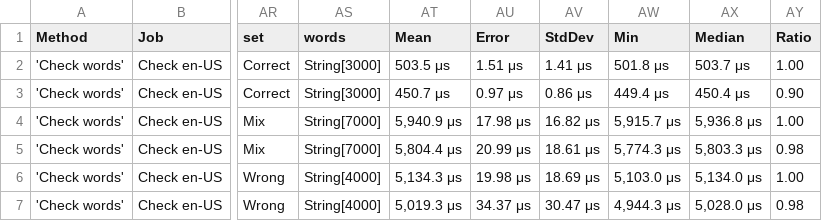
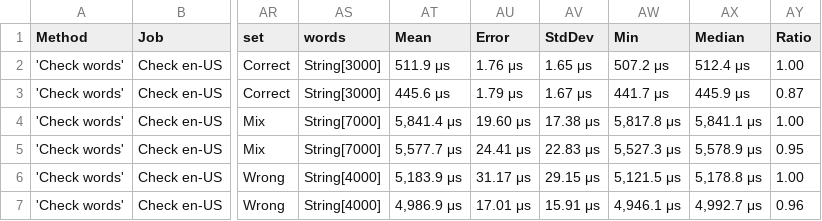
Before and after one commit to aarondandy/WeCantSpell.Hunspell, a CSV file: artifacts/bench/results/WeCantSpell.Hunspell.Benchmarks.Suites.CheckEnUsSuite-report.csv, drawn as a sheet; only a part is shown, gaps mark what is left out; the diff names each change by its address in the sheet, - before the commit and + after, or states it on an @@ line.

```diff
--- a/artifacts/bench/results/WeCantSpell.Hunspell.Benchmarks.Suites.CheckEnUsSuite-report.csv
+++ b/artifacts/bench/results/WeCantSpell.Hunspell.Benchmarks.Suites.CheckEnUsSuite-report.csv
-AT2 (Mean): 503.5 μs
+AT2 (Mean): 511.9 μs
-AU2 (Error): 1.51 μs
+AU2 (Error): 1.76 μs
-AV2 (StdDev): 1.41 μs
+AV2 (StdDev): 1.65 μs
-AW2 (Min): 501.8 μs
+AW2 (Min): 507.2 μs
-AX2 (Median): 503.7 μs
+AX2 (Median): 512.4 μs
-AT3 (Mean): 450.7 μs
+AT3 (Mean): 445.6 μs
-AU3 (Error): 0.97 μs
+AU3 (Error): 1.79 μs
-AV3 (StdDev): 0.86 μs
+AV3 (StdDev): 1.67 μs
-AW3 (Min): 449.4 μs
+AW3 (Min): 441.7 μs
-AX3 (Median): 450.4 μs
+AX3 (Median): 445.9 μs
-AY3 (Ratio): 0.90
+AY3 (Ratio): 0.87
-AT4 (Mean): 5,940.9 μs
+AT4 (Mean): 5,841.4 μs
-AU4 (Error): 17.98 μs
+AU4 (Error): 19.60 μs
-AV4 (StdDev): 16.82 μs
+AV4 (StdDev): 17.38 μs
-AW4 (Min): 5,915.7 μs
+AW4 (Min): 5,817.8 μs
-AX4 (Median): 5,936.8 μs
+AX4 (Median): 5,841.1 μs
-AT5 (Mean): 5,804.4 μs
+AT5 (Mean): 5,577.7 μs
-AU5 (Error): 20.99 μs
+AU5 (Error): 24.41 μs
-AV5 (StdDev): 18.61 μs
+AV5 (StdDev): 22.83 μs
-AW5 (Min): 5,774.3 μs
+AW5 (Min): 5,527.3 μs
-AX5 (Median): 5,803.3 μs
+AX5 (Median): 5,578.9 μs
-AY5 (Ratio): 0.98
+AY5 (Ratio): 0.95
-AT6 (Mean): 5,134.3 μs
+AT6 (Mean): 5,183.9 μs
-AU6 (Error): 19.98 μs
+AU6 (Error): 31.17 μs
-AV6 (StdDev): 18.69 μs
+AV6 (StdDev): 29.15 μs
-AW6 (Min): 5,103.0 μs
+AW6 (Min): 5,121.5 μs
-AX6 (Median): 5,134.0 μs
+AX6 (Median): 5,178.8 μs
-AT7 (Mean): 5,019.3 μs
+AT7 (Mean): 4,986.9 μs
-AU7 (Error): 34.37 μs
+AU7 (Error): 17.01 μs
-AV7 (StdDev): 30.47 μs
+AV7 (StdDev): 15.91 μs
-AW7 (Min): 4,944.3 μs
+AW7 (Min): 4,946.1 μs
-AX7 (Median): 5,028.0 μs
+AX7 (Median): 4,992.7 μs
-AY7 (Ratio): 0.98
+AY7 (Ratio): 0.96
```
Also changed, not shown: artifacts/bench/results/WeCantSpell.Hunspell.Benchmarks.Suites.SuggestEnUsSuite-report.csv, 4 other files.
